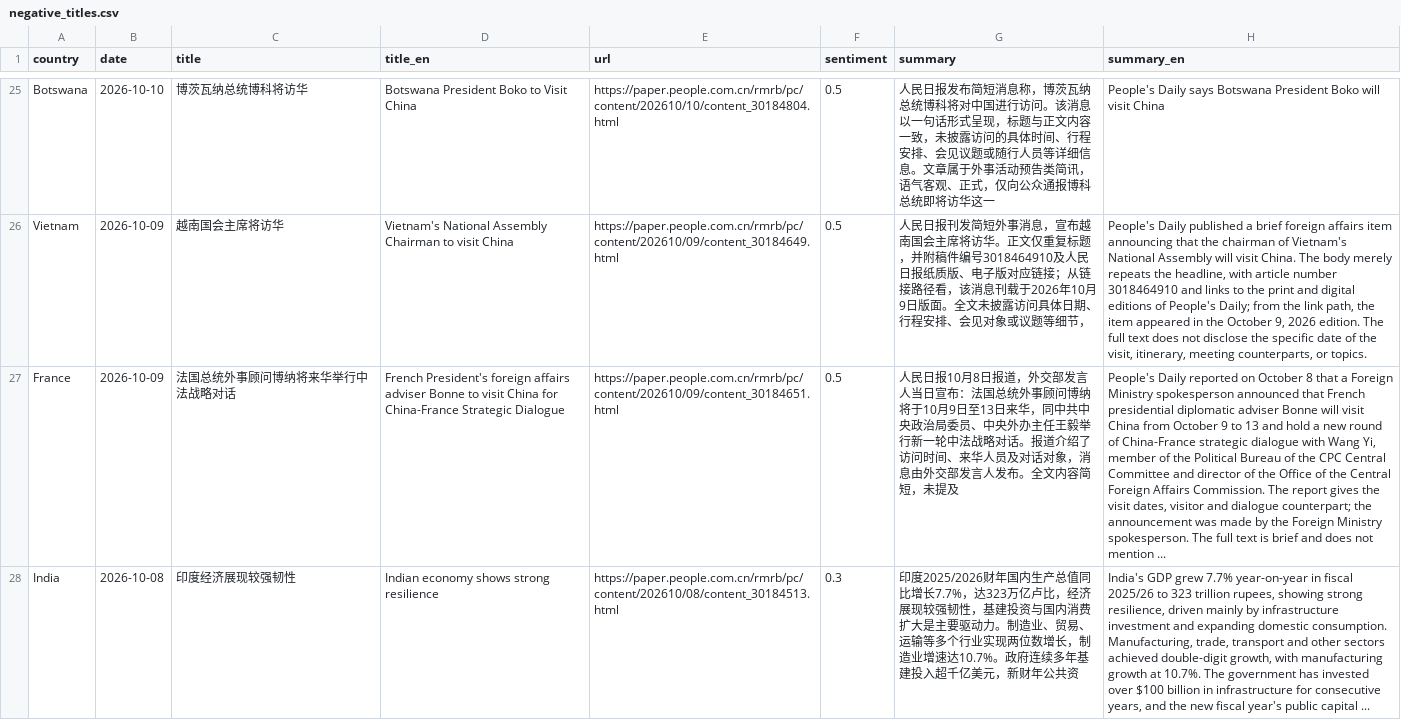
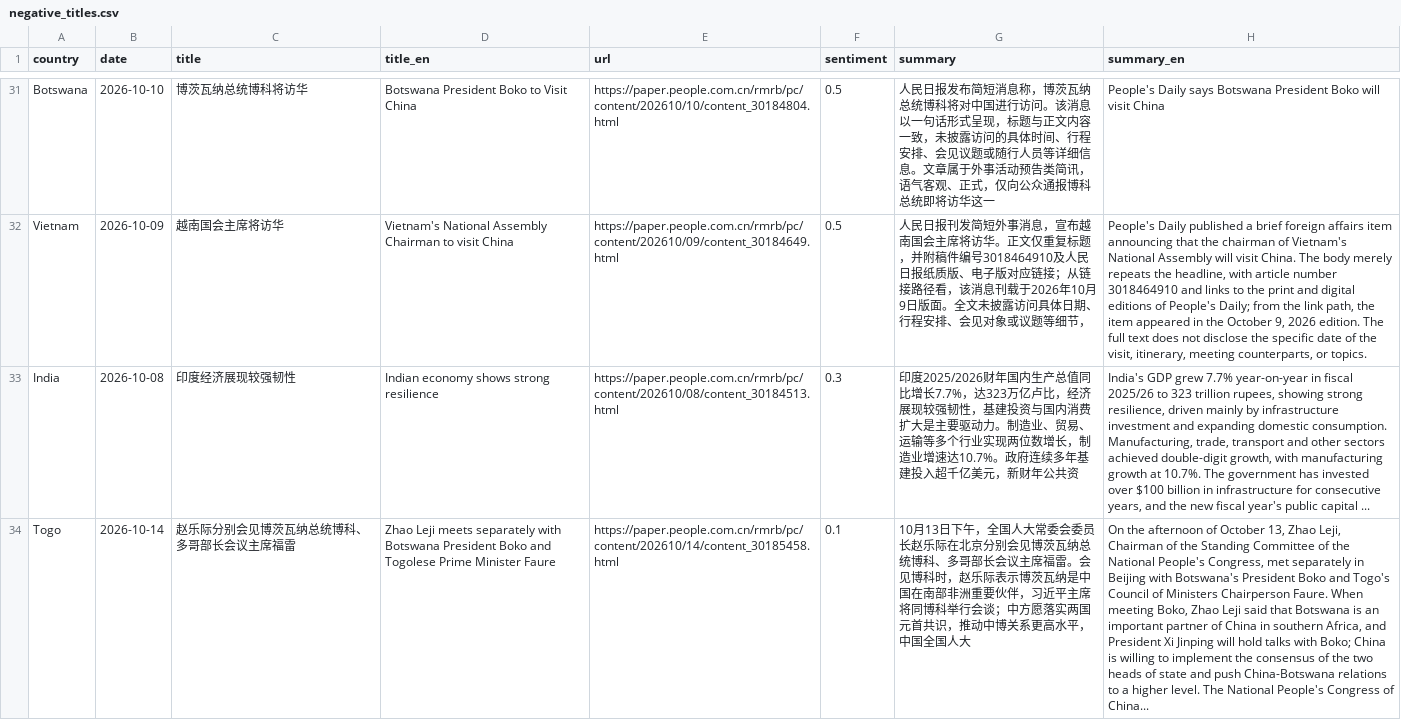
Before and after one commit to siuheiwo/china-foreign-rhetoric-observatory, a CSV file: negative_titles.csv, drawn as a sheet; only a part is shown, gaps mark what is left out; removed rows and columns are numbered as before the commit, all else as after; the diff covers the shown part only; the diff names each change by its address in the sheet, - before the commit and + after, or states it on an @@ line.

Commit message:
daily update 2026-10-15

```diff
--- a/negative_titles.csv
+++ b/negative_titles.csv
-row 27: France | 2026-10-09 | 法国总统外事顾问博纳将来华举行中法战略对话 | French President's foreign affairs adviser Bonne to visit China for China-France Strategic Dialogue | https://paper.people.com.cn/rmrb/pc/content/202610/09/content_30184651.html | 0.5 | 人民日报10月8日报道，外交部发言人当日宣布：法国总统外事顾问博纳将于10月9日至13日来华，同中共中央政治局委员、中央外办主任王毅举行新一轮中法战略对话。报道介绍了访问时间、来华人员及对话对象，消息由外交部发言人发布。全文内容简短，未提及 | People's Daily reported on October 8 that a Foreign Ministry spokesperson announced that French presidential diplomatic adviser Bonne will visit China from October 9 to 13 and hold a new round of China-France strategic dialogue with Wang Yi, member of the Political Bureau of the CPC Central Committee and director of the Office of the Central Foreign Affairs Commission. The report gives the visit dates, visitor and dialogue counterpart; the announcement was made by the Foreign Ministry spokesperson. The full text is brief and does not mention ...
+row 34: Togo | 2026-10-14 | 赵乐际分别会见博茨瓦纳总统博科、多哥部长会议主席福雷 | Zhao Leji meets separately with Botswana President Boko and Togolese Prime Minister Faure | https://paper.people.com.cn/rmrb/pc/content/202610/14/content_30185458.html | 0.1 | 10月13日下午，全国人大常委会委员长赵乐际在北京分别会见博茨瓦纳总统博科、多哥部长会议主席福雷。会见博科时，赵乐际表示博茨瓦纳是中国在南部非洲重要伙伴，习近平主席将同博科举行会谈；中方愿落实两国元首共识，推动中博关系更高水平，中国全国人大 | On the afternoon of October 13, Zhao Leji, Chairman of the Standing Committee of the National People's Congress, met separately in Beijing with Botswana's President Boko and Togo's Council of Ministers Chairperson Faure. When meeting Boko, Zhao Leji said that Botswana is an important partner of China in southern Africa, and President Xi Jinping will hold talks with Boko; China is willing to implement the consensus of the two heads of state and push China-Botswana relations to a higher level. The National People's Congress of China...
```
Also changed, not shown: 11 added rows and 6 removed rows elsewhere in this file, alarms.csv, recent_titles.csv, 3 other files.
